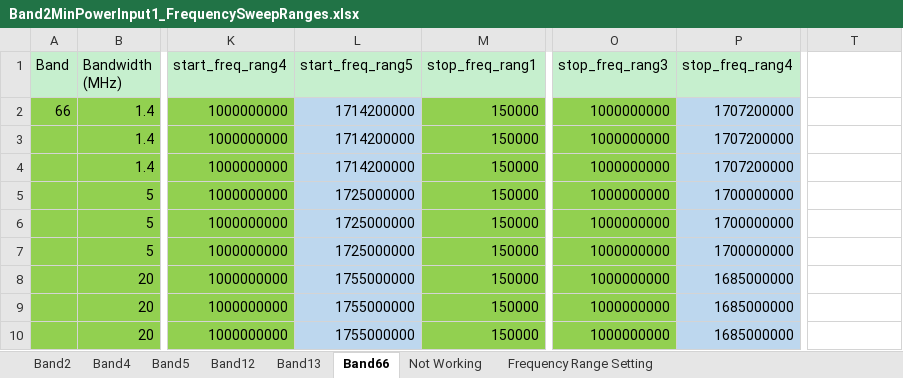
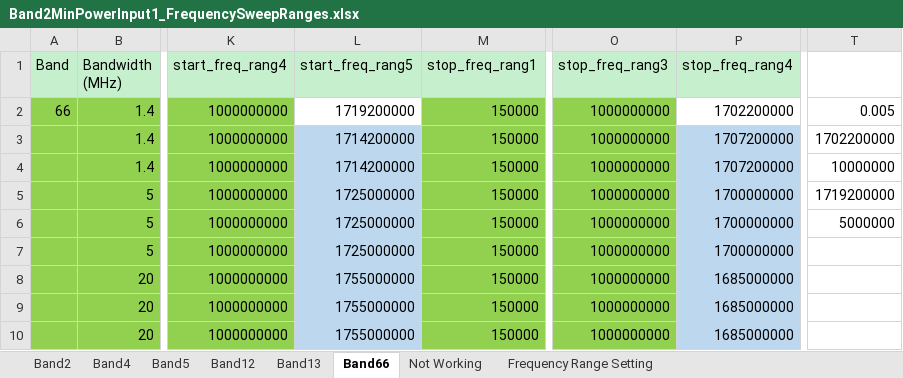
Before and after one commit to santhoshreddyfb/DVT-Wireless-HCL, an Excel workbook: Band2MinPowerInput1_FrequencySweepRanges.xlsx, sheet Band66, drawn as a sheet; only a part is shown, gaps mark what is left out; values as stored, in another font and other column widths than the file's, no borders; the diff names each change by its address in the sheet, - before the commit and + after, or states it on an @@ line.

Commit message:
modified:   Band2MinPowerInput1_FrequencySweepRanges.xlsx

```diff
--- a/Band2MinPowerInput1_FrequencySweepRanges.xlsx (sheet Band66)
+++ b/Band2MinPowerInput1_FrequencySweepRanges.xlsx (sheet Band66)
-L2 (start_freq_rang5): 1714200000
+L2 (start_freq_rang5): 1719200000
-L2 fill: #BDD7EE
+L2 fill: none
-P2 (stop_freq_rang4): 1707200000
+P2 (stop_freq_rang4): 1702200000
-P2 fill: #BDD7EE
+P2 fill: none
-T2: (empty)
+T2: 0.005
-T3: (empty)
+T3: 1702200000
-T4: (empty)
+T4: 10000000
-T5: (empty)
+T5: 1719200000
-T6: (empty)
+T6: 5000000
```
